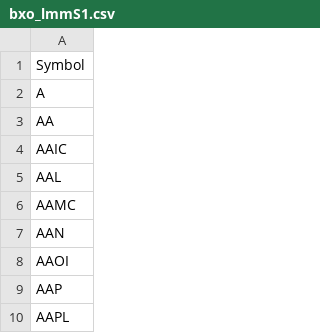
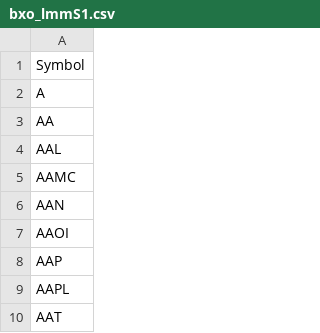
Before and after one commit to Moly-malibu/AIApp, a CSV file: bxo_lmmS1.csv, drawn as a sheet; only a part is shown; the shorter side is filled out with more unchanged rows.

```diff
--- a/bxo_lmmS1.csv
+++ b/bxo_lmmS1.csv
@@ -3,3 +3,2 @@ A
 AA
-AAIC
 AAL
```
Also changed, not shown: 1 other file.
